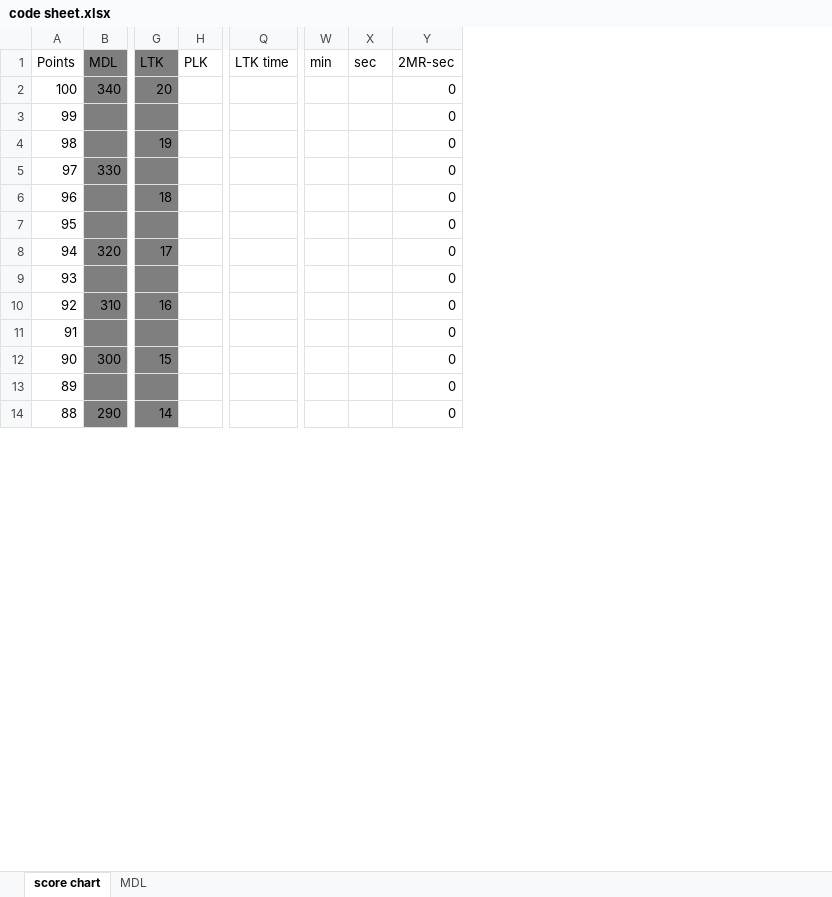
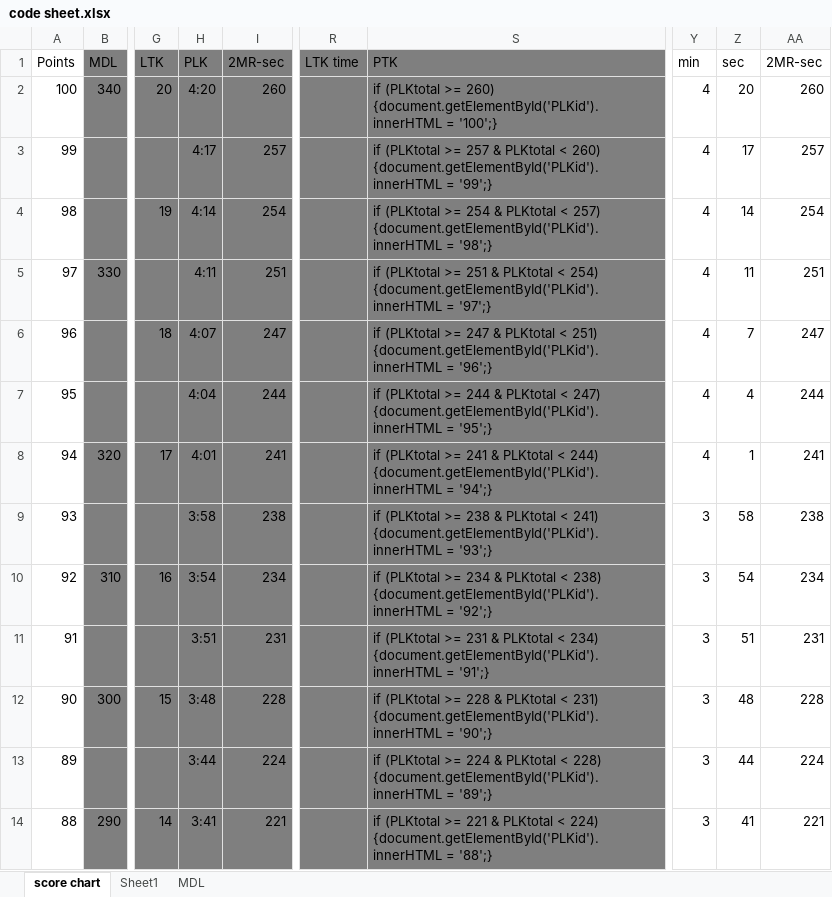
Before and after one commit to peoplecure/ACFT, an Excel workbook: code sheet.xlsx, sheet score chart, drawn as a sheet; only a part is shown, gaps mark what is left out; values as stored, in another font and other column widths than the file's, no borders; removed rows and columns are numbered as before the commit, all else as after; the diff covers the shown part only; the diff names each change by its address in the sheet, - before the commit and + after, or states it on an @@ line.

```diff
--- a/code sheet.xlsx (sheet score chart)
+++ b/code sheet.xlsx (sheet score chart)
+sheet tab: Sheet1
-column H, row 1: PLK
+column H, rows 1-14: PLK | 4:20 | 4:17 | 4:14 | 4:11 | 4:07 | 4:04 | 4:01 | 3:58 | 3:54 | 3:51 | 3:48 | 3:44 | 3:41
+column I, rows 1-14: 2MR-sec | 260 | 257 | 254 | 251 | 247 | 244 | 241 | 238 | 234 | 231 | 228 | 224 | 221
+column S, rows 1-14: PTK | if (PLKtotal >= 260) {document.getElementById('PLKid').innerHTML = '100';} | if (PLKtotal >= 257 & PLKtotal < 260) {document.getElementById('PLKid').innerHTML = '99';} | if (PLKtotal >= 254 & PLKtotal < 257) {document.getElementById('PLKid').innerHTML = '98';} | if (PLKtotal >= 251 & PLKtotal < 254) {document.getElementById('PLKid').innerHTML = '97';} | if (PLKtotal >= 247 & PLKtotal < 251) {document.getElementById('PLKid').innerHTML = '96';} | if (PLKtotal >= 244 & PLKtotal < 247) {document.getElementById('PLKid').innerHTML = '95';} | if (PLKtotal >= 241 & PLKtotal < 244) {document.getElementById('PLKid').innerHTML = '94';} | if (PLKtotal >= 238 & PLKtotal < 241) {document.getElementById('PLKid').innerHTML = '93';} | if (PLKtotal >= 234 & PLKtotal < 238) {document.getElementById('PLKid').innerHTML = '92';} | if (PLKtotal >= 231 & PLKtotal < 234) {document.getElementById('PLKid').innerHTML = '91';} | if (PLKtotal >= 228 & PLKtotal < 231) {document.getElementById('PLKid').innerHTML = '90';} | if (PLKtotal >= 224 & PLKtotal < 228) {document.getElementById('PLKid').innerHTML = '89';} | if (PLKtotal >= 221 & PLKtotal < 224) {document.getElementById('PLKid').innerHTML = '88';}
-column W, row 1: min
-column X, row 1: sec
-column Y, rows 1-14: 2MR-sec | 0 | 0 | 0 | 0 | 0 | 0 | 0 | 0 | 0 | 0 | 0 | 0 | 0
+column Y, rows 1-14: min | 4 | 4 | 4 | 4 | 4 | 4 | 4 | 3 | 3 | 3 | 3 | 3 | 3
+column Z, rows 1-14: sec | 20 | 17 | 14 | 11 | 7 | 4 | 1 | 58 | 54 | 51 | 48 | 44 | 41
+column AA, rows 1-14: 2MR-sec | 260 | 257 | 254 | 251 | 247 | 244 | 241 | 238 | 234 | 231 | 228 | 224 | 221
-R1:R14 fill: none
+R1:R14 fill: #7F7F7F
```
Also changed, not shown: cell formats elsewhere in this sheet, formulas that keep their value, 3 other files.
